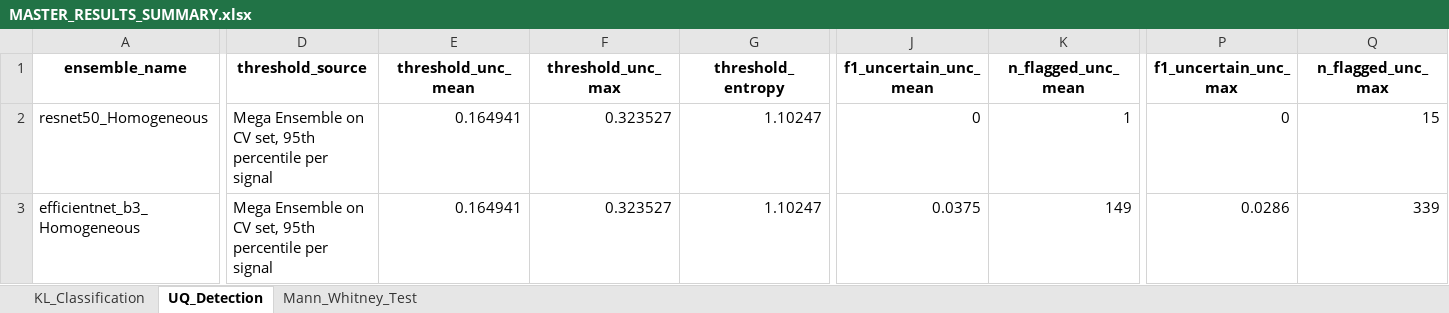
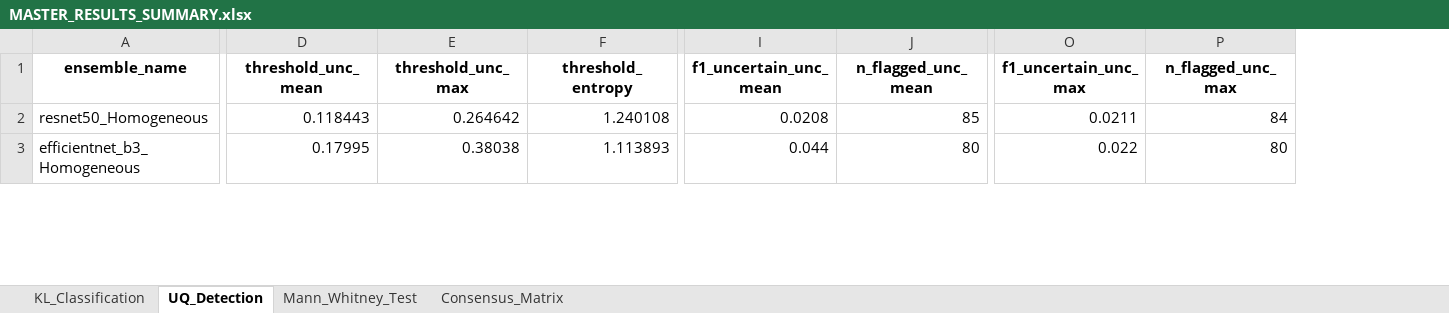
Before and after one commit to jaksa000/Computer-Vision-Project, an Excel workbook: results/MASTER_RESULTS_SUMMARY.xlsx, sheet UQ_Detection, drawn as a sheet; only a part is shown, gaps mark what is left out; values as stored, in another font and other column widths than the file's, no borders; removed rows and columns are numbered as before the commit, all else as after; the diff covers the shown part only; the diff names each change by its address in the sheet, - before the commit and + after, or states it on an @@ line.

```diff
--- a/results/MASTER_RESULTS_SUMMARY.xlsx (sheet UQ_Detection)
+++ b/results/MASTER_RESULTS_SUMMARY.xlsx (sheet UQ_Detection)
+sheet tab: Consensus_Matrix
-column D (threshold_source), rows 2-3: Mega Ensemble on CV set, 95th percentile per signal | Mega Ensemble on CV set, 95th percentile per signal
-D2 (threshold_unc_mean): 0.164941
+D2 (threshold_unc_mean): 0.118443
-E2 (threshold_unc_max): 0.323527
+E2 (threshold_unc_max): 0.264642
-F2 (threshold_entropy): 1.10247
+F2 (threshold_entropy): 1.240108
-I2 (f1_uncertain_unc_mean): 0
+I2 (f1_uncertain_unc_mean): 0.0208
-J2 (n_flagged_unc_mean): 1
+J2 (n_flagged_unc_mean): 85
-O2 (f1_uncertain_unc_max): 0
+O2 (f1_uncertain_unc_max): 0.0211
-P2 (n_flagged_unc_max): 15
+P2 (n_flagged_unc_max): 84
-D3 (threshold_unc_mean): 0.164941
+D3 (threshold_unc_mean): 0.17995
-E3 (threshold_unc_max): 0.323527
+E3 (threshold_unc_max): 0.38038
-F3 (threshold_entropy): 1.10247
+F3 (threshold_entropy): 1.113893
-I3 (f1_uncertain_unc_mean): 0.0375
+I3 (f1_uncertain_unc_mean): 0.044
-J3 (n_flagged_unc_mean): 149
+J3 (n_flagged_unc_mean): 80
-O3 (f1_uncertain_unc_max): 0.0286
+O3 (f1_uncertain_unc_max): 0.022
-P3 (n_flagged_unc_max): 339
+P3 (n_flagged_unc_max): 80
```
Also changed, not shown: 110 edited cells elsewhere in this sheet, 3 other files.
